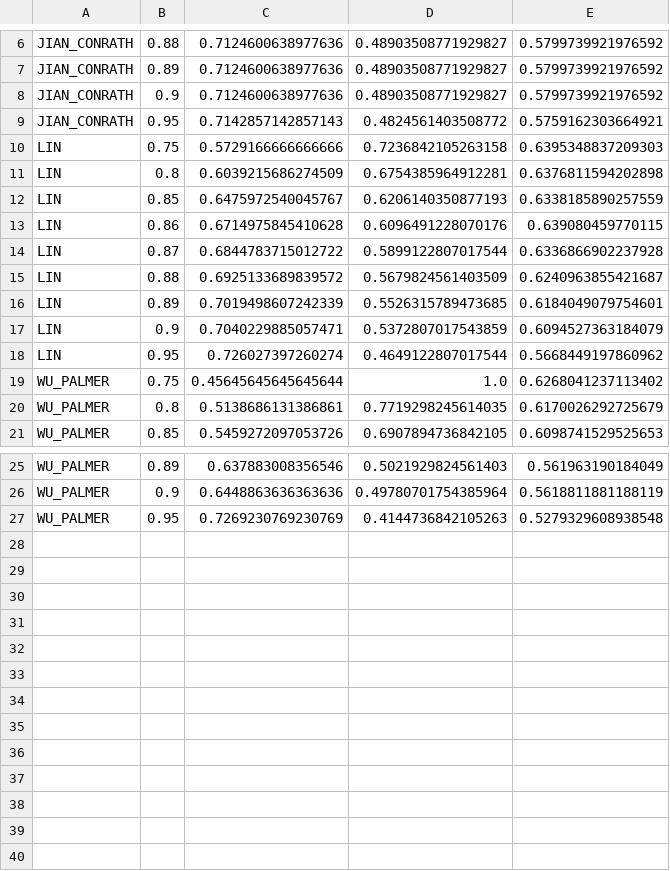
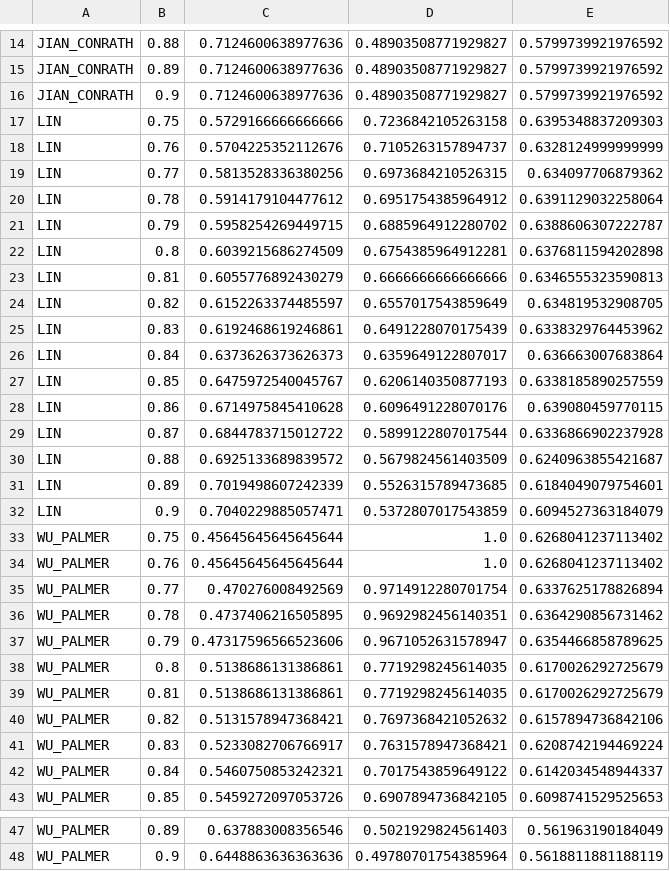
Before and after one commit to TeamElixir/LegalDiscourseRelationParser, a CSV file: sentence-feature-extractor/results.csv, drawn as a sheet; only a part is shown, gaps mark what is left out; removed rows and columns are numbered as before the commit, all else as after; the diff covers the shown part only; the diff names each change by its address in the sheet, - before the commit and + after, or states it on an @@ line.

Commit message:
feat(Shift-In-View-Analyzer): use Lin instead of WuPalmer

```diff
--- a/sentence-feature-extractor/results.csv
+++ b/sentence-feature-extractor/results.csv
-row 9: JIAN_CONRATH | 0.95 | 0.7142857142857143 | 0.4824561403508772 | 0.5759162303664921
+row 18: LIN | 0.76 | 0.5704225352112676 | 0.7105263157894737 | 0.6328124999999999
+row 19: LIN | 0.77 | 0.5813528336380256 | 0.6973684210526315 | 0.634097706879362
+row 20: LIN | 0.78 | 0.5914179104477612 | 0.6951754385964912 | 0.6391129032258064
+row 21: LIN | 0.79 | 0.5958254269449715 | 0.6885964912280702 | 0.6388606307222787
+row 23: LIN | 0.81 | 0.6055776892430279 | 0.6666666666666666 | 0.6346555323590813
+row 24: LIN | 0.82 | 0.6152263374485597 | 0.6557017543859649 | 0.634819532908705
+row 25: LIN | 0.83 | 0.6192468619246861 | 0.6491228070175439 | 0.6338329764453962
+row 26: LIN | 0.84 | 0.6373626373626373 | 0.6359649122807017 | 0.636663007683864
-row 18: LIN | 0.95 | 0.726027397260274 | 0.4649122807017544 | 0.5668449197860962
+row 34: WU_PALMER | 0.76 | 0.45645645645645644 | 1.0 | 0.6268041237113402
+row 35: WU_PALMER | 0.77 | 0.470276008492569 | 0.9714912280701754 | 0.6337625178826894
+row 36: WU_PALMER | 0.78 | 0.4737406216505895 | 0.9692982456140351 | 0.6364290856731462
+row 37: WU_PALMER | 0.79 | 0.47317596566523606 | 0.9671052631578947 | 0.6354466858789625
+row 39: WU_PALMER | 0.81 | 0.5138686131386861 | 0.7719298245614035 | 0.6170026292725679
+row 40: WU_PALMER | 0.82 | 0.5131578947368421 | 0.7697368421052632 | 0.6157894736842106
+row 41: WU_PALMER | 0.83 | 0.5233082706766917 | 0.7631578947368421 | 0.6208742194469224
+row 42: WU_PALMER | 0.84 | 0.5460750853242321 | 0.7017543859649122 | 0.6142034548944337
-row 27: WU_PALMER | 0.95 | 0.7269230769230769 | 0.4144736842105263 | 0.5279329608938548
```
Also changed, not shown: 8 added rows elsewhere in this file, 3 other files.
